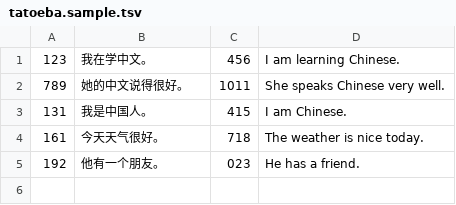
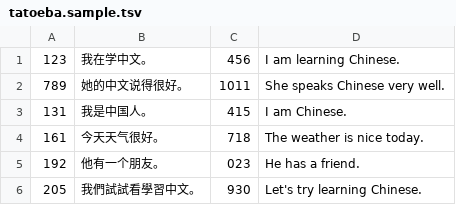
Before and after one commit to fabrykjoh12/Hanzi-dojo, a TSV file: data/tatoeba.sample.tsv, drawn as a sheet.

```diff
--- a/data/tatoeba.sample.tsv
+++ b/data/tatoeba.sample.tsv
@@ -5 +5,2 @@
 192	他有一个朋友。	023	He has a friend.
+205	我們試試看學習中文。	930	Let's try learning Chinese.
```
Also changed, not shown: 3 other files.
